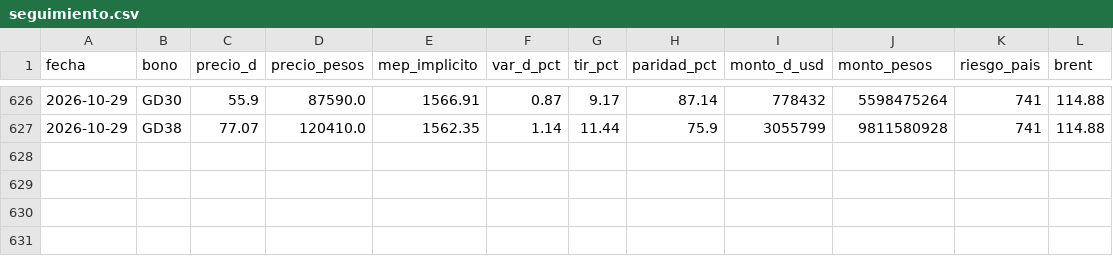
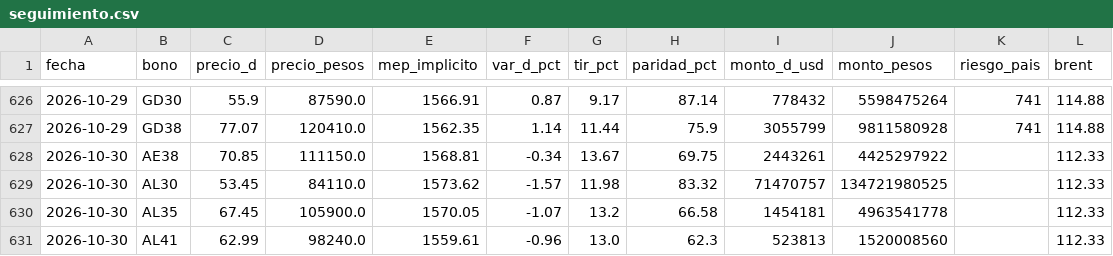
Before and after one commit to Dcostanzo30/ppi-lector, a CSV file: estudios/bonos/seguimiento.csv, drawn as a sheet; only a part is shown, gaps mark what is left out.

Commit message:
Seguimiento bonos 2026-10-30

```diff
--- a/estudios/bonos/seguimiento.csv
+++ b/estudios/bonos/seguimiento.csv
@@ -627 +627,5 @@ fecha,bono,precio_d,precio_pesos,mep_implicito,var_d_pct,tir_pct,paridad_pct,mon
 2026-10-29,GD38,77.07,120410.0,1562.35,1.14,11.44,75.9,3055799,9811580928,741,114.88
+2026-10-30,AE38,70.85,111150.0,1568.81,-0.34,13.67,69.75,2443261,4425297922,,112.33
+2026-10-30,AL30,53.45,84110.0,1573.62,-1.57,11.98,83.32,71470757,134721980525,,112.33
+2026-10-30,AL35,67.45,105900.0,1570.05,-1.07,13.2,66.58,1454181,4963541778,,112.33
+2026-10-30,AL41,62.99,98240.0,1559.61,-0.96,13.0,62.3,523813,1520008560,,112.33
```
Also changed, not shown: 2 other files.
